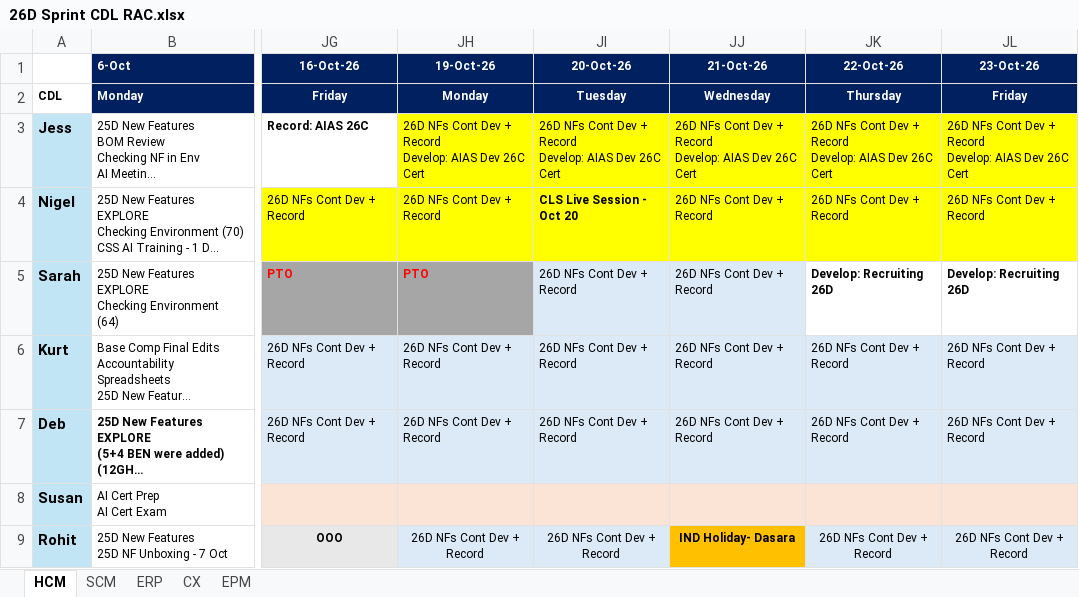
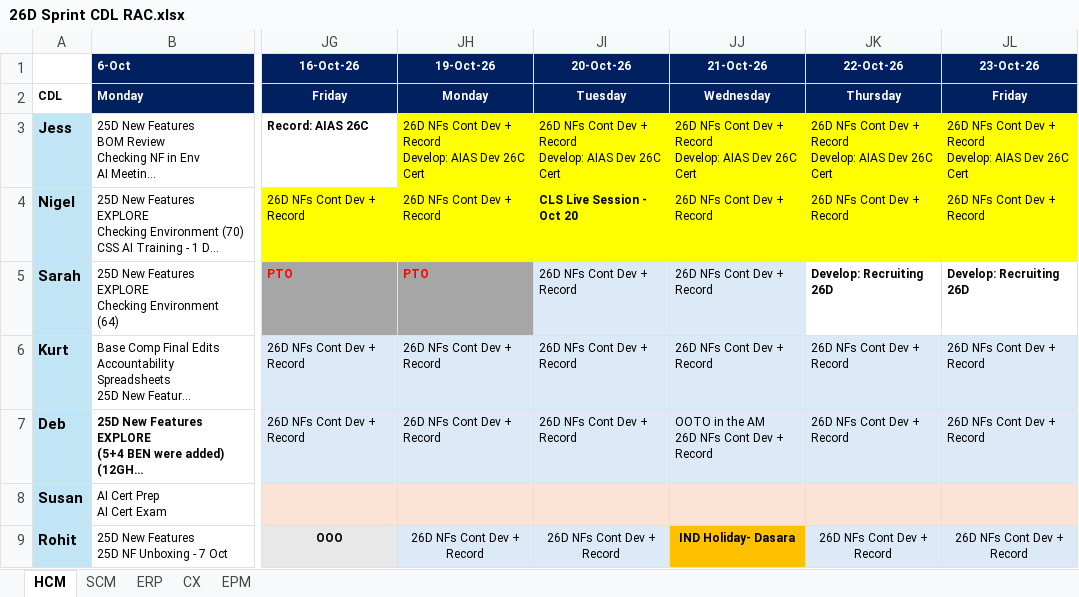
Before and after one commit to pavithraguruprasadb-maker/26C-New-Features-Dashboard, an Excel workbook: 26D Sprint CDL RAC.xlsx, sheet HCM, drawn as a sheet; only a part is shown, gaps mark what is left out; long unchanged cells end in …; values as stored, in another font and other column widths than the file's, no borders; conditional formats not drawn; ↵ is a line break in a cell; the diff names each change by its address in the sheet, - before the commit and + after, or states it on an @@ line.

```diff
--- a/26D Sprint CDL RAC.xlsx (sheet HCM)
+++ b/26D Sprint CDL RAC.xlsx (sheet HCM)
-JJ7 (21-Oct-26): 26D NFs Cont Dev + Record
+JJ7 (21-Oct-26): OOTO in the AM ↵ 26D NFs Cont Dev + Record
```
Also changed, not shown: sheet EPM, hidden cells.
